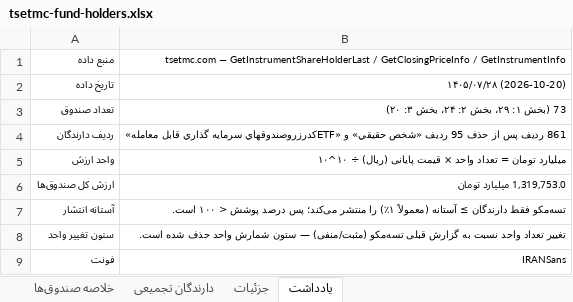
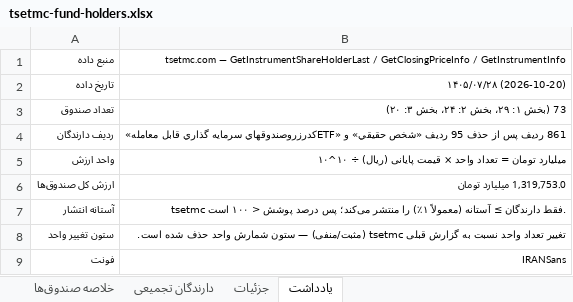
Before and after one commit to Ebddgr/tsetmc-fund-holders, an Excel workbook: tsetmc-fund-holders.xlsx, sheet یادداشت, drawn as a sheet; values as stored, in another font and other column widths than the file's, no borders; the diff names each change by its address in the sheet, - before the commit and + after, or states it on an @@ line.

Commit message:
تبدیل نام منبع داده به tsetmc در تمام فایل‌ها

```diff
--- a/tsetmc-fund-holders.xlsx (sheet یادداشت)
+++ b/tsetmc-fund-holders.xlsx (sheet یادداشت)
-B7: تسه‌مکو فقط دارندگان…
+B7: tsetmc فقط دارندگان…
-B8: …گزارش قبلی تسه‌مکو (مثبت/منفی) —…
+B8: …گزارش قبلی tsetmc (مثبت/منفی) —…
```
Also changed, not shown: 5 other files.
